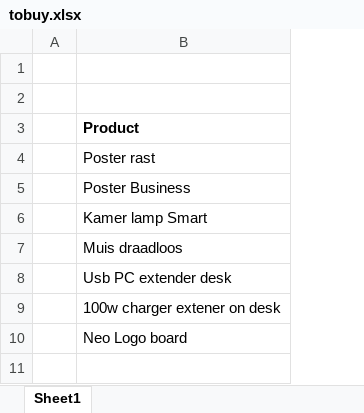
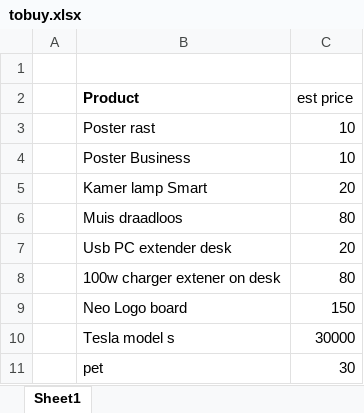
Before and after one commit to xgino/xGino, an Excel workbook: tobuy.xlsx, sheet Sheet1, drawn as a sheet; values as stored, in another font and other column widths than the file's, no borders; removed rows and columns are numbered as before the commit, all else as after; the diff names each change by its address in the sheet, - before the commit and + after, or states it on an @@ line.

Commit message:
Update tobuy.xlsx

```diff
--- a/tobuy.xlsx (sheet Sheet1)
+++ b/tobuy.xlsx (sheet Sheet1)
+column C (est price), rows 3-9: 10 | 10 | 20 | 80 | 20 | 80 | 150
-row 1: (empty)
+row 10:  | Tesla model s | 30000
+row 11:  | pet | 30
```
